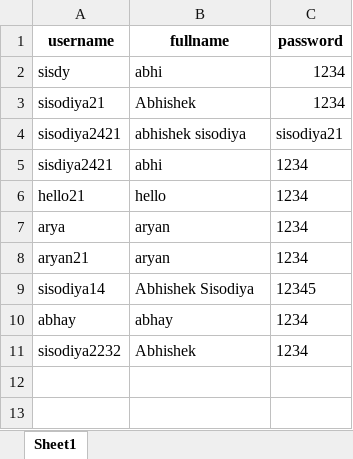
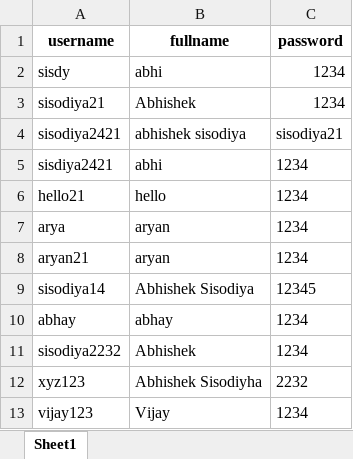
Before and after one commit to sisodiya2421/noc, an Excel workbook: database.xlsx, sheet Sheet1, drawn as a sheet; values as stored, in another font and other column widths than the file's, no borders; the diff names each change by its address in the sheet, - before the commit and + after, or states it on an @@ line.

```diff
--- a/database.xlsx (sheet Sheet1)
+++ b/database.xlsx (sheet Sheet1)
+row 12: xyz123 | Abhishek Sisodiyha | 2232
+row 13: vijay123 | Vijay | 1234
```
Also changed, not shown: output.xlsx, 3 other files.
